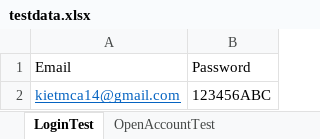
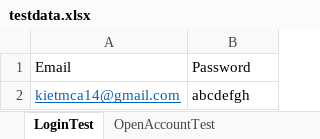
Before and after one commit to uashutosh88/GamilAutomation, an Excel workbook: target/test-classes/excel/testdata.xlsx, sheet LoginTest, drawn as a sheet; values as stored, in another font and other column widths than the file's, no borders; the diff names each change by its address in the sheet, - before the commit and + after, or states it on an @@ line.

```diff
--- a/target/test-classes/excel/testdata.xlsx (sheet LoginTest)
+++ b/target/test-classes/excel/testdata.xlsx (sheet LoginTest)
-B2: 123456ABC
+B2: abcdefgh
```
Also changed, not shown: 6 other files.
